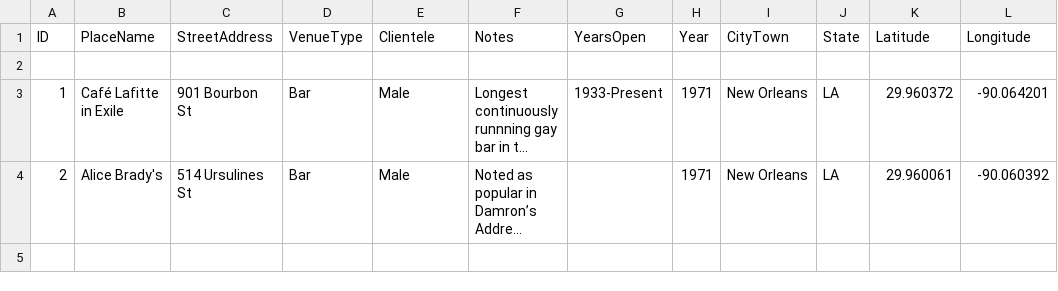
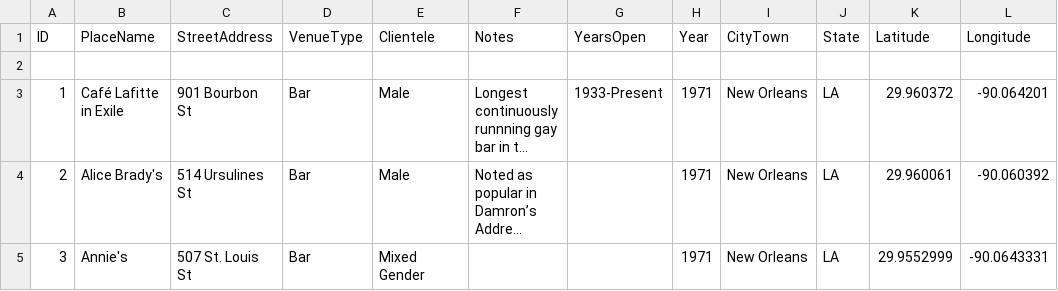
Before and after one commit to lk-345/Queer-Worldmaking, a CSV file: GeocodedDataset/Dataset_1971.csv, drawn as a sheet; long unchanged cells end in …; the diff names each change by its address in the sheet, - before the commit and + after, or states it on an @@ line.

Commit message:
Update Dataset_1971.csv

```diff
--- a/GeocodedDataset/Dataset_1971.csv
+++ b/GeocodedDataset/Dataset_1971.csv
+row 5: 3 | Annie's | 507 St. Louis St | Bar | Mixed Gender |  |  | 1971 | New Orleans | LA | 29.9552999 | -90.0643331
```
